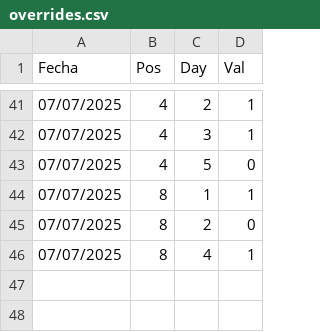
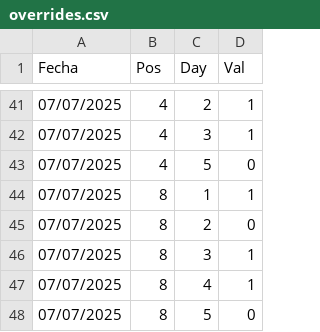
Before and after one commit to diochos/horario-operadores, a CSV file: overrides.csv, drawn as a sheet; only a part is shown, gaps mark what is left out.

Commit message:
Actualiza overrides 07/07/2025

```diff
--- a/overrides.csv
+++ b/overrides.csv
@@ -45,2 +45,4 @@ Fecha,Pos,Day,Val
 07/07/2025,8,2,0
+07/07/2025,8,3,1
 07/07/2025,8,4,1
+07/07/2025,8,5,0
```
